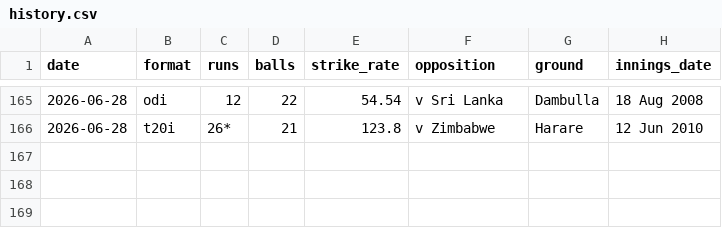
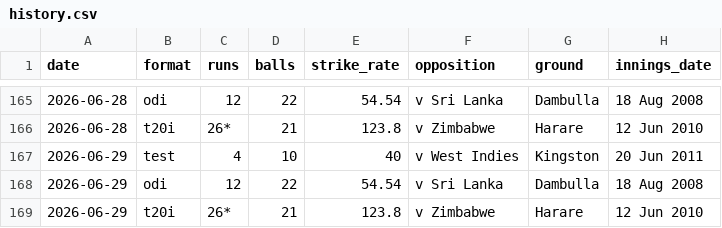
Before and after one commit to Alchemist432/virat-daily-stats, a CSV file: output/history.csv, drawn as a sheet; only a part is shown, gaps mark what is left out; the diff names each change by its address in the sheet, - before the commit and + after, or states it on an @@ line.

```diff
--- a/output/history.csv
+++ b/output/history.csv
+row 167: 2026-06-29 | test | 4 | 10 | 40 | v West Indies | Kingston | 20 Jun 2011
+row 168: 2026-06-29 | odi | 12 | 22 | 54.54 | v Sri Lanka | Dambulla | 18 Aug 2008
+row 169: 2026-06-29 | t20i | 26* | 21 | 123.8 | v Zimbabwe | Harare | 12 Jun 2010
```
Also changed, not shown: 2 other files.
